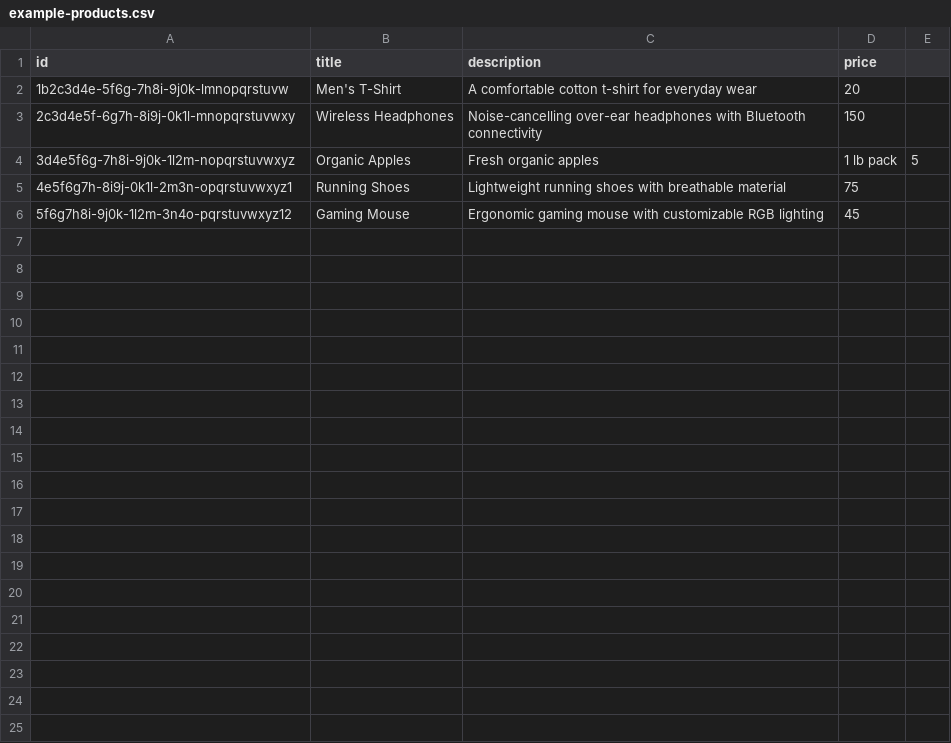
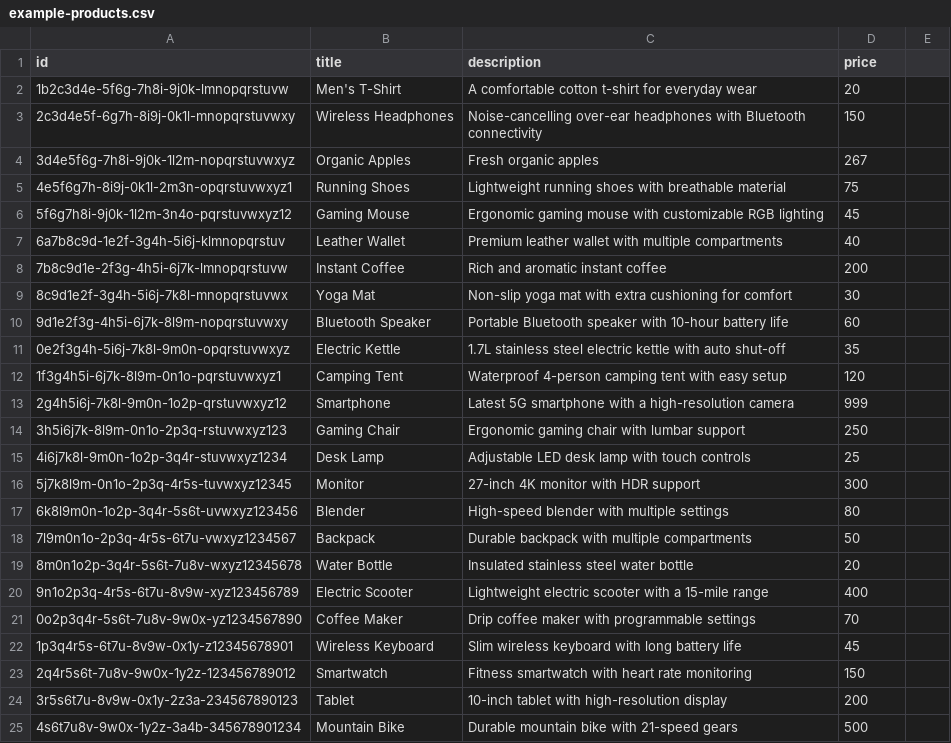
Before and after one commit to Aram-97/epam-shop-react-redux-cloudfront, a CSV file: uploaded/example-products.csv, drawn as a sheet.

```diff
--- a/uploaded/example-products.csv
+++ b/uploaded/example-products.csv
@@ -3,4 +3,23 @@ id,title,description,price
 2c3d4e5f-6g7h-8i9j-0k1l-mnopqrstuvwxy,Wireless Headphones,Noise-cancelling over-ear headphones with Bluetooth connectivity,150
-3d4e5f6g-7h8i-9j0k-1l2m-nopqrstuvwxyz,Organic Apples,Fresh organic apples, 1 lb pack,5
+3d4e5f6g-7h8i-9j0k-1l2m-nopqrstuvwxyz,Organic Apples,Fresh organic apples,267
 4e5f6g7h-8i9j-0k1l-2m3n-opqrstuvwxyz1,Running Shoes,Lightweight running shoes with breathable material,75
 5f6g7h8i-9j0k-1l2m-3n4o-pqrstuvwxyz12,Gaming Mouse,Ergonomic gaming mouse with customizable RGB lighting,45
+6a7b8c9d-1e2f-3g4h-5i6j-klmnopqrstuv,Leather Wallet,Premium leather wallet with multiple compartments,40
+7b8c9d1e-2f3g-4h5i-6j7k-lmnopqrstuvw,Instant Coffee,Rich and aromatic instant coffee,200
+8c9d1e2f-3g4h-5i6j-7k8l-mnopqrstuvwx,Yoga Mat,Non-slip yoga mat with extra cushioning for comfort,30
+9d1e2f3g-4h5i-6j7k-8l9m-nopqrstuvwxy,Bluetooth Speaker,Portable Bluetooth speaker with 10-hour battery life,60
+0e2f3g4h-5i6j-7k8l-9m0n-opqrstuvwxyz,Electric Kettle,1.7L stainless steel electric kettle with auto shut-off,35
+1f3g4h5i-6j7k-8l9m-0n1o-pqrstuvwxyz1,Camping Tent,Waterproof 4-person camping tent with easy setup,120
+2g4h5i6j-7k8l-9m0n-1o2p-qrstuvwxyz12,Smartphone,Latest 5G smartphone with a high-resolution camera,999
+3h5i6j7k-8l9m-0n1o-2p3q-rstuvwxyz123,Gaming Chair,Ergonomic gaming chair with lumbar support,250
+4i6j7k8l-9m0n-1o2p-3q4r-stuvwxyz1234,Desk Lamp,Adjustable LED desk lamp with touch controls,25
+5j7k8l9m-0n1o-2p3q-4r5s-tuvwxyz12345,Monitor,27-inch 4K monitor with HDR support,300
+6k8l9m0n-1o2p-3q4r-5s6t-uvwxyz123456,Blender,High-speed blender with multiple settings,80
+7l9m0n1o-2p3q-4r5s-6t7u-vwxyz1234567,Backpack,Durable backpack with multiple compartments,50
+8m0n1o2p-3q4r-5s6t-7u8v-wxyz12345678,Water Bottle,Insulated stainless steel water bottle,20
+9n1o2p3q-4r5s-6t7u-8v9w-xyz123456789,Electric Scooter,Lightweight electric scooter with a 15-mile range,400
+0o2p3q4r-5s6t-7u8v-9w0x-yz1234567890,Coffee Maker,Drip coffee maker with programmable settings,70
+1p3q4r5s-6t7u-8v9w-0x1y-z12345678901,Wireless Keyboard,Slim wireless keyboard with long battery life,45
+2q4r5s6t-7u8v-9w0x-1y2z-123456789012,Smartwatch,Fitness smartwatch with heart rate monitoring,150
+3r5s6t7u-8v9w-0x1y-2z3a-234567890123,Tablet,10-inch tablet with high-resolution display,200
+4s6t7u8v-9w0x-1y2z-3a4b-345678901234,Mountain Bike,Durable mountain bike with 21-speed gears,500
```
Also changed, not shown: 8 other files.
